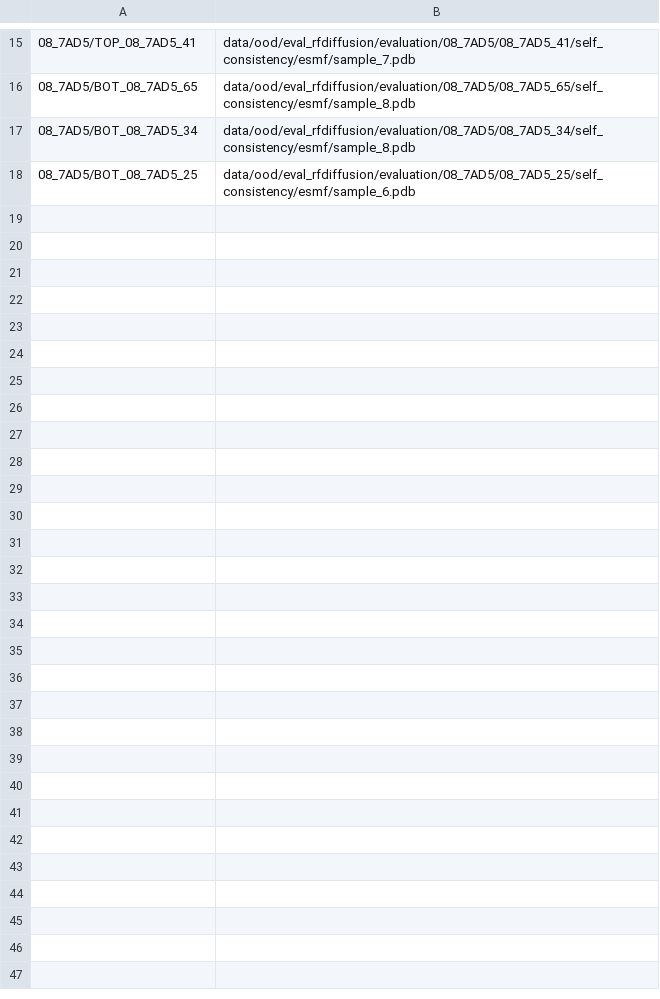
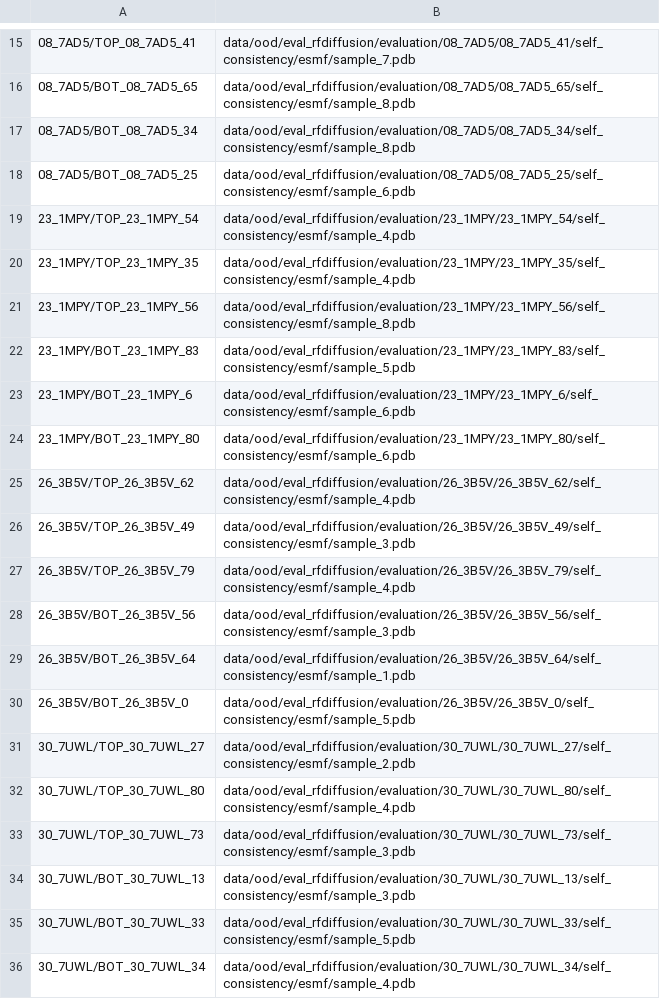
Before and after one commit to daghotur/bbvalidator, a TSV file: md/systems.tsv, drawn as a sheet; only a part is shown, gaps mark what is left out.

```diff
--- a/md/systems.tsv
+++ b/md/systems.tsv
@@ -18 +18,19 @@
 08_7AD5/BOT_08_7AD5_25	data/ood/eval_rfdiffusion/evaluation/08_7AD5/08_7AD5_25/self_consistency/esmf/sample_6.pdb
+23_1MPY/TOP_23_1MPY_54	data/ood/eval_rfdiffusion/evaluation/23_1MPY/23_1MPY_54/self_consistency/esmf/sample_4.pdb
+23_1MPY/TOP_23_1MPY_35	data/ood/eval_rfdiffusion/evaluation/23_1MPY/23_1MPY_35/self_consistency/esmf/sample_4.pdb
+23_1MPY/TOP_23_1MPY_56	data/ood/eval_rfdiffusion/evaluation/23_1MPY/23_1MPY_56/self_consistency/esmf/sample_8.pdb
+23_1MPY/BOT_23_1MPY_83	data/ood/eval_rfdiffusion/evaluation/23_1MPY/23_1MPY_83/self_consistency/esmf/sample_5.pdb
+23_1MPY/BOT_23_1MPY_6	data/ood/eval_rfdiffusion/evaluation/23_1MPY/23_1MPY_6/self_consistency/esmf/sample_6.pdb
+23_1MPY/BOT_23_1MPY_80	data/ood/eval_rfdiffusion/evaluation/23_1MPY/23_1MPY_80/self_consistency/esmf/sample_6.pdb
+26_3B5V/TOP_26_3B5V_62	data/ood/eval_rfdiffusion/evaluation/26_3B5V/26_3B5V_62/self_consistency/esmf/sample_4.pdb
+26_3B5V/TOP_26_3B5V_49	data/ood/eval_rfdiffusion/evaluation/26_3B5V/26_3B5V_49/self_consistency/esmf/sample_3.pdb
+26_3B5V/TOP_26_3B5V_79	data/ood/eval_rfdiffusion/evaluation/26_3B5V/26_3B5V_79/self_consistency/esmf/sample_4.pdb
+26_3B5V/BOT_26_3B5V_56	data/ood/eval_rfdiffusion/evaluation/26_3B5V/26_3B5V_56/self_consistency/esmf/sample_3.pdb
+26_3B5V/BOT_26_3B5V_64	data/ood/eval_rfdiffusion/evaluation/26_3B5V/26_3B5V_64/self_consistency/esmf/sample_1.pdb
+26_3B5V/BOT_26_3B5V_0	data/ood/eval_rfdiffusion/evaluation/26_3B5V/26_3B5V_0/self_consistency/esmf/sample_5.pdb
+30_7UWL/TOP_30_7UWL_27	data/ood/eval_rfdiffusion/evaluation/30_7UWL/30_7UWL_27/self_consistency/esmf/sample_2.pdb
+30_7UWL/TOP_30_7UWL_80	data/ood/eval_rfdiffusion/evaluation/30_7UWL/30_7UWL_80/self_consistency/esmf/sample_4.pdb
+30_7UWL/TOP_30_7UWL_73	data/ood/eval_rfdiffusion/evaluation/30_7UWL/30_7UWL_73/self_consistency/esmf/sample_3.pdb
+30_7UWL/BOT_30_7UWL_13	data/ood/eval_rfdiffusion/evaluation/30_7UWL/30_7UWL_13/self_consistency/esmf/sample_3.pdb
+30_7UWL/BOT_30_7UWL_33	data/ood/eval_rfdiffusion/evaluation/30_7UWL/30_7UWL_33/self_consistency/esmf/sample_5.pdb
+30_7UWL/BOT_30_7UWL_34	data/ood/eval_rfdiffusion/evaluation/30_7UWL/30_7UWL_34/self_consistency/esmf/sample_4.pdb
```
Also changed, not shown: 11 other files.
